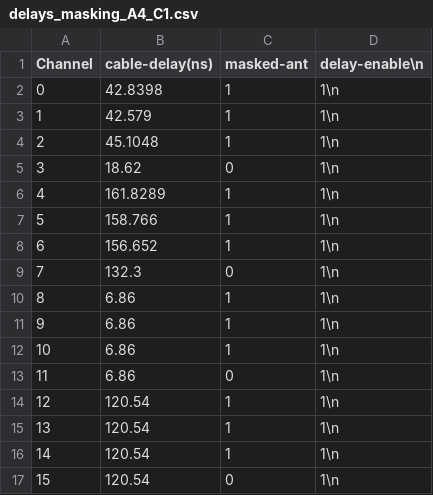
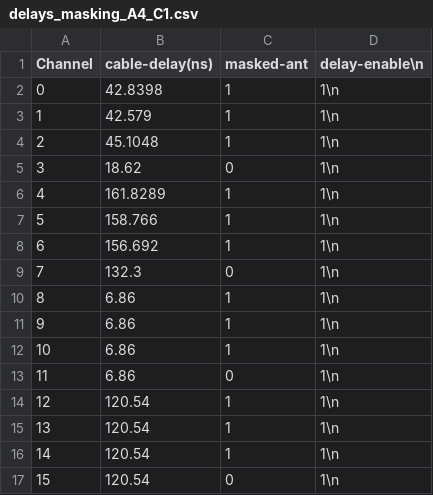
Before and after one commit to ara-software/AraSim, a CSV file: data/trigger/delays_masking_A4_C1.csv, drawn as a sheet.

Commit message:
Small typo in cable delays for A4, now in agreement with sql tables

```diff
--- a/data/trigger/delays_masking_A4_C1.csv
+++ b/data/trigger/delays_masking_A4_C1.csv
@@ -7,3 +7,3 @@ Channel,cable-delay(ns),masked-ant,delay-enable\n
 5,158.766,1,1\n
-6,156.652,1,1\n
+6,156.692,1,1\n
 7,132.3,0,1\n
```
Also changed, not shown: data/trigger/delays_masking_A4_C2.csv, data/trigger/delays_masking_A4_C3.csv, 1 other file.
